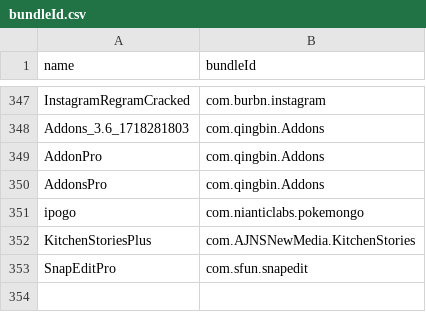
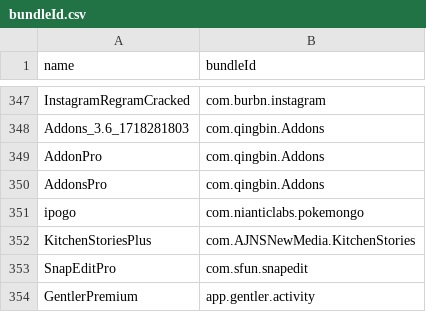
Before and after one commit to Neoncat-OG/TrollStore-IPAs, a CSV file: bundleId.csv, drawn as a sheet; only a part is shown, gaps mark what is left out; the diff names each change by its address in the sheet, - before the commit and + after, or states it on an @@ line.

```diff
--- a/bundleId.csv
+++ b/bundleId.csv
+row 354: GentlerPremium | app.gentler.activity
```
Also changed, not shown: 3 other files.
